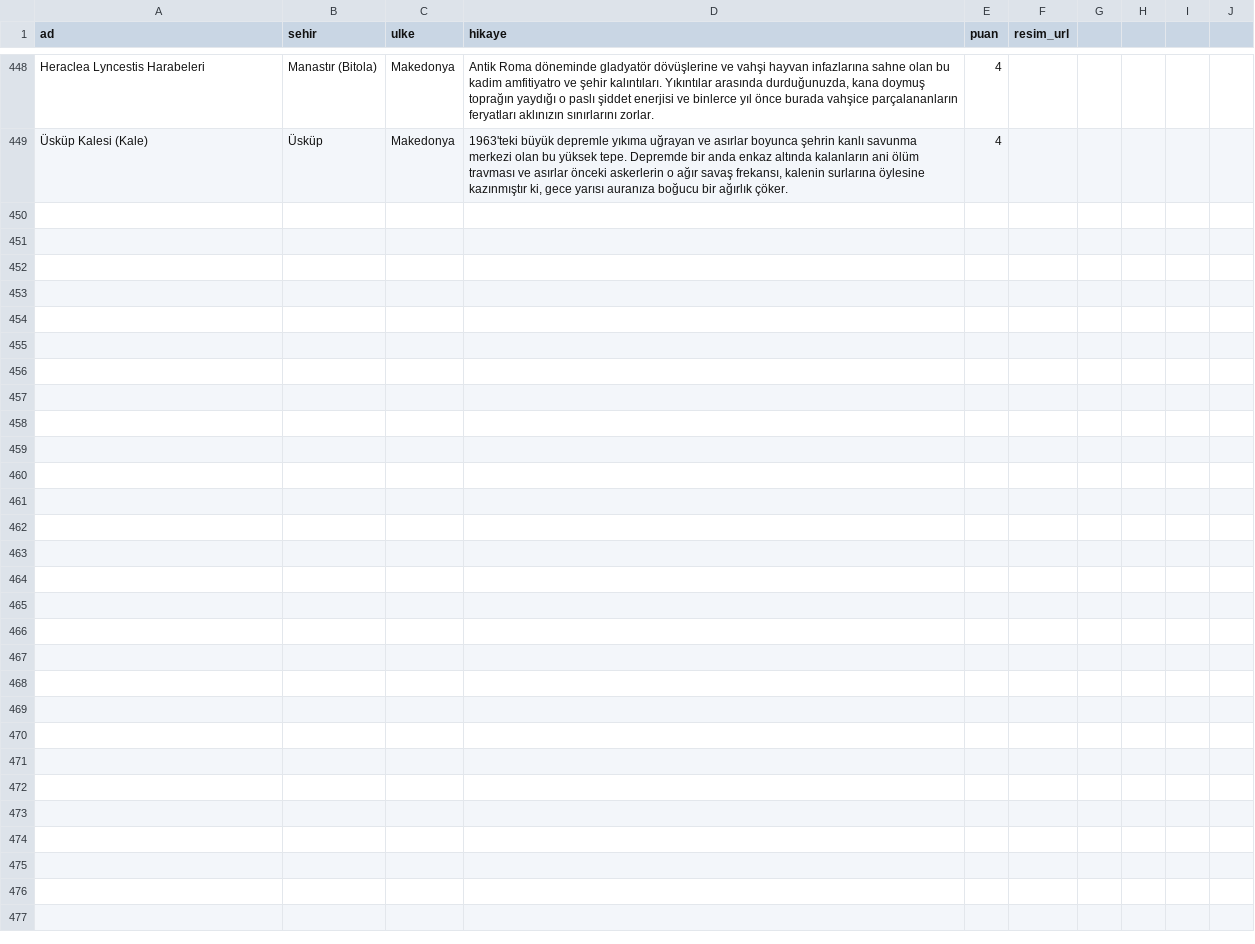
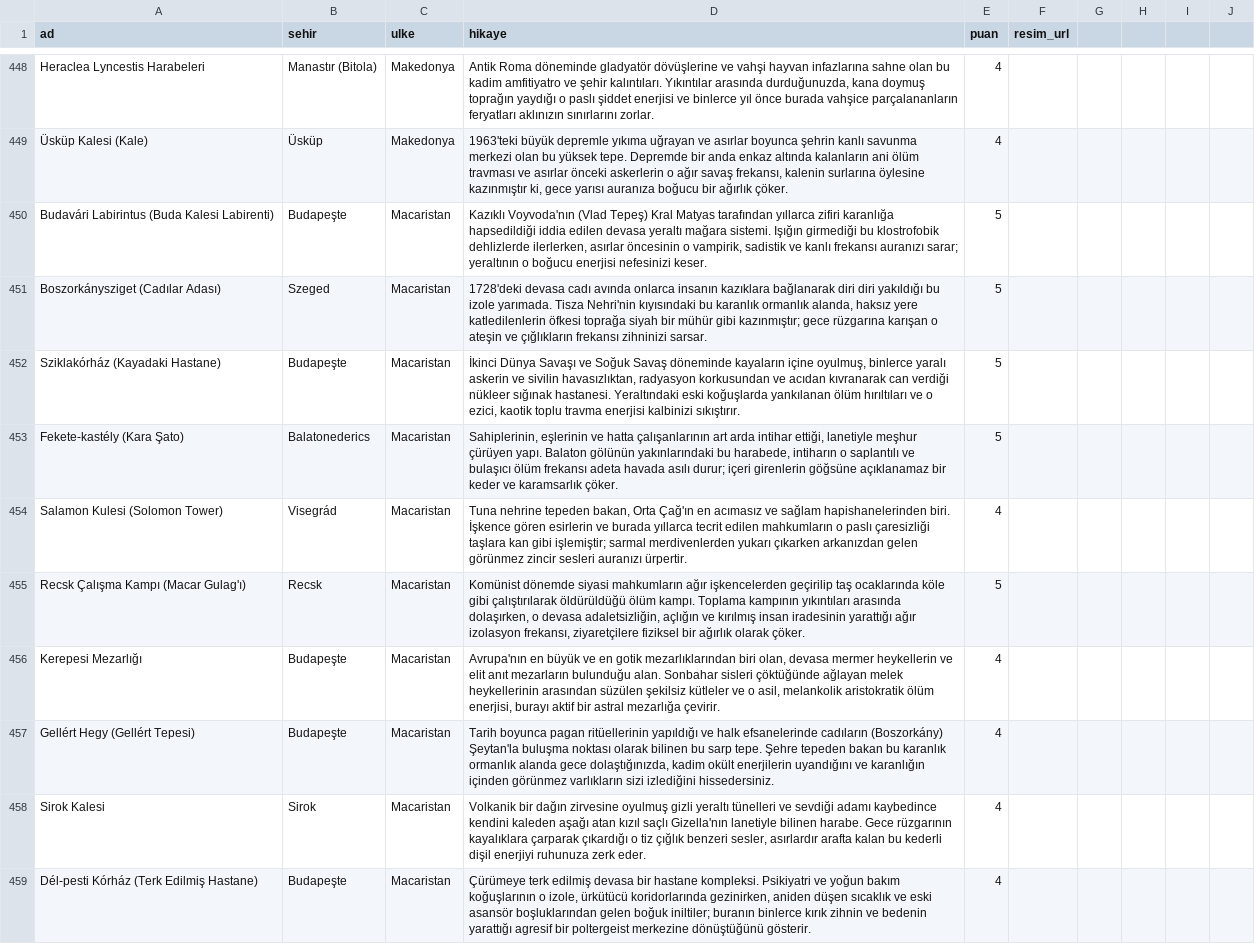
Before and after one commit to Tabirly/lanetli-yerler, a CSV file: perili_mekanlar.csv, drawn as a sheet; only a part is shown, gaps mark what is left out.

```diff
--- a/perili_mekanlar.csv
+++ b/perili_mekanlar.csv
@@ -449 +449,11 @@ Heraclea Lyncestis Harabeleri,Manastır (Bitola),Makedonya,"Antik Roma dönemind
 Üsküp Kalesi (Kale),Üsküp,Makedonya,"1963'teki büyük depremle yıkıma uğrayan ve asırlar boyunca şehrin kanlı savunma merkezi olan bu yüksek tepe. Depremde bir anda enkaz altında kalanların ani ölüm travması ve asırlar önceki askerlerin o ağır savaş frekansı, kalenin surlarına öylesine kazınmıştır ki, gece yarısı auranıza boğucu bir ağırlık çöker.",4,
+Budavári Labirintus (Buda Kalesi Labirenti),Budapeşte,Macaristan,"Kazıklı Voyvoda'nın (Vlad Tepeş) Kral Matyas tarafından yıllarca zifiri karanlığa hapsedildiği iddia edilen devasa yeraltı mağara sistemi. Işığın girmediği bu klostrofobik dehlizlerde ilerlerken, asırlar öncesinin o vampirik, sadistik ve kanlı frekansı auranızı sarar; yeraltının o boğucu enerjisi nefesinizi keser.",5,
+Boszorkánysziget (Cadılar Adası),Szeged,Macaristan,"1728'deki devasa cadı avında onlarca insanın kazıklara bağlanarak diri diri yakıldığı bu izole yarımada. Tisza Nehri'nin kıyısındaki bu karanlık ormanlık alanda, haksız yere katledilenlerin öfkesi toprağa siyah bir mühür gibi kazınmıştır; gece rüzgarına karışan o ateşin ve çığlıkların frekansı zihninizi sarsar.",5,
+Sziklakórház (Kayadaki Hastane),Budapeşte,Macaristan,"İkinci Dünya Savaşı ve Soğuk Savaş döneminde kayaların içine oyulmuş, binlerce yaralı askerin ve sivilin havasızlıktan, radyasyon korkusundan ve acıdan kıvranarak can verdiği nükleer sığınak hastanesi. Yeraltındaki eski koğuşlarda yankılanan ölüm hırıltıları ve o ezici, kaotik toplu travma enerjisi kalbinizi sıkıştırır.",5,
+Fekete-kastély (Kara Şato),Balatonederics,Macaristan,"Sahiplerinin, eşlerinin ve hatta çalışanlarının art arda intihar ettiği, lanetiyle meşhur çürüyen yapı. Balaton gölünün yakınlarındaki bu harabede, intiharın o saplantılı ve bulaşıcı ölüm frekansı adeta havada asılı durur; içeri girenlerin göğsüne açıklanamaz bir keder ve karamsarlık çöker.",5,
+Salamon Kulesi (Solomon Tower),Visegrád,Macaristan,"Tuna nehrine tepeden bakan, Orta Çağ'ın en acımasız ve sağlam hapishanelerinden biri. İşkence gören esirlerin ve burada yıllarca tecrit edilen mahkumların o paslı çaresizliği taşlara kan gibi işlemiştir; sarmal merdivenlerden yukarı çıkarken arkanızdan gelen görünmez zincir sesleri auranızı ürpertir.",4,
+Recsk Çalışma Kampı (Macar Gulag'ı),Recsk,Macaristan,"Komünist dönemde siyasi mahkumların ağır işkencelerden geçirilip taş ocaklarında köle gibi çalıştırılarak öldürüldüğü ölüm kampı. Toplama kampının yıkıntıları arasında dolaşırken, o devasa adaletsizliğin, açlığın ve kırılmış insan iradesinin yarattığı ağır izolasyon frekansı, ziyaretçilere fiziksel bir ağırlık olarak çöker.",5,
+Kerepesi Mezarlığı,Budapeşte,Macaristan,"Avrupa'nın en büyük ve en gotik mezarlıklarından biri olan, devasa mermer heykellerin ve elit anıt mezarların bulunduğu alan. Sonbahar sisleri çöktüğünde ağlayan melek heykellerinin arasından süzülen şekilsiz kütleler ve o asil, melankolik aristokratik ölüm enerjisi, burayı aktif bir astral mezarlığa çevirir.",4,
+Gellért Hegy (Gellért Tepesi),Budapeşte,Macaristan,"Tarih boyunca pagan ritüellerinin yapıldığı ve halk efsanelerinde cadıların (Boszorkány) Şeytan'la buluşma noktası olarak bilinen bu sarp tepe. Şehre tepeden bakan bu karanlık ormanlık alanda gece dolaştığınızda, kadim okült enerjilerin uyandığını ve karanlığın içinden görünmez varlıkların sizi izlediğini hissedersiniz.",4,
+Sirok Kalesi,Sirok,Macaristan,"Volkanik bir dağın zirvesine oyulmuş gizli yeraltı tünelleri ve sevdiği adamı kaybedince kendini kaleden aşağı atan kızıl saçlı Gizella'nın lanetiyle bilinen harabe. Gece rüzgarının kayalıklara çarparak çıkardığı o tiz çığlık benzeri sesler, asırlardır arafta kalan bu kederli dişil enerjiyi ruhunuza zerk eder.",4,
+Dél-pesti Kórház (Terk Edilmiş Hastane),Budapeşte,Macaristan,"Çürümeye terk edilmiş devasa bir hastane kompleksi. Psikiyatri ve yoğun bakım koğuşlarının o izole, ürkütücü koridorlarında gezinirken, aniden düşen sıcaklık ve eski asansör boşluklarından gelen boğuk iniltiler; buranın binlerce kırık zihnin ve bedenin yarattığı agresif bir poltergeist merkezine dönüştüğünü gösterir.",4,
```
Also changed, not shown: 1 other file.
